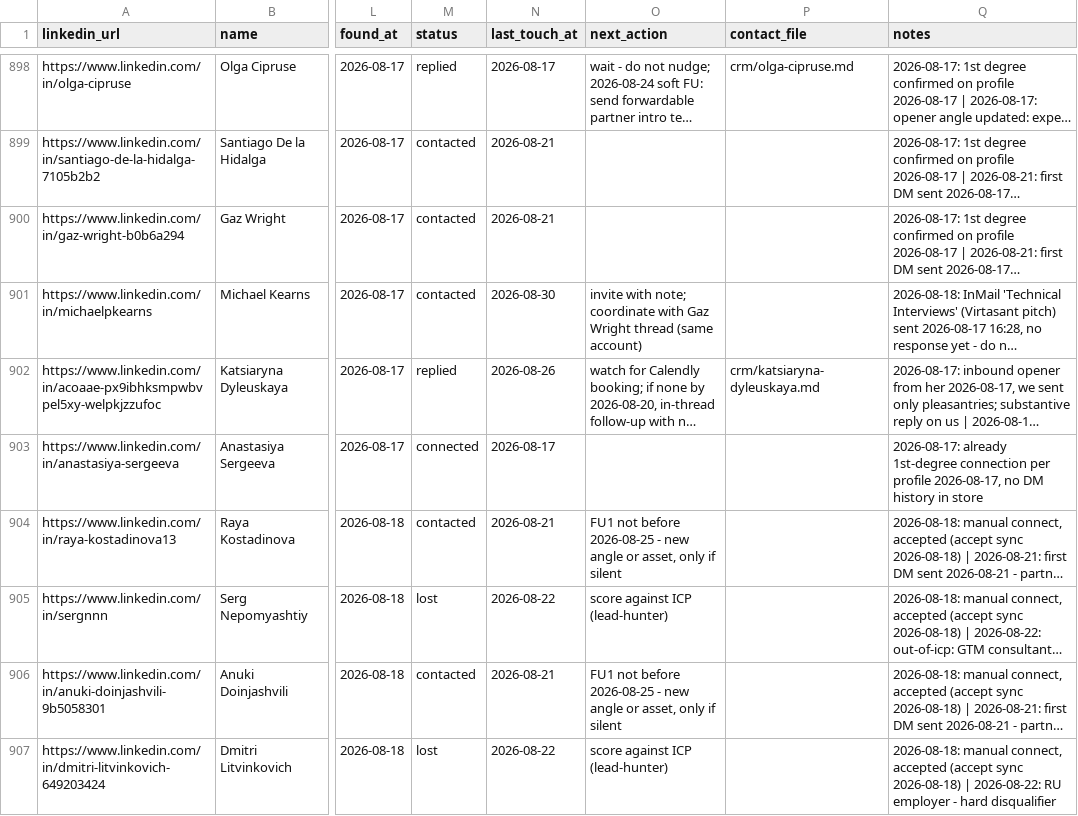
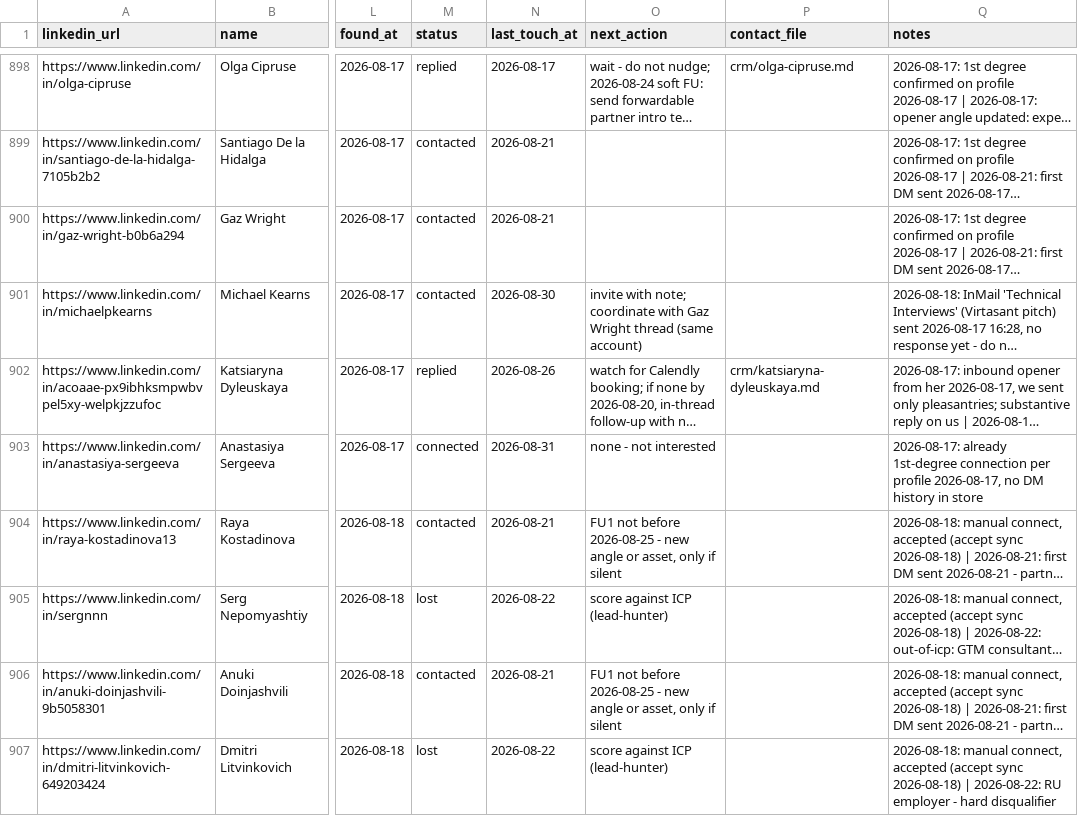
Before and after one commit to aborovkov/hiresignal_sales_brain, a CSV file: crm/leads.csv, drawn as a sheet; only a part is shown, gaps mark what is left out; long unchanged cells end in …; the diff names each change by its address in the sheet, - before the commit and + after, or states it on an @@ line.

```diff
--- a/crm/leads.csv
+++ b/crm/leads.csv
-N903 (last_touch_at): 2026-08-17
+N903 (last_touch_at): 2026-08-31
-O903 (next_action): (empty)
+O903 (next_action): none - not interested
```
Also changed, not shown: crm/events.csv.
